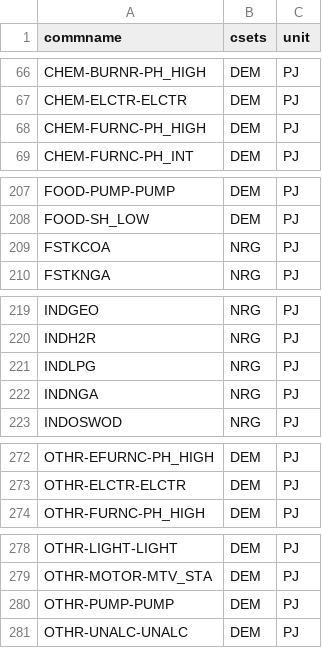
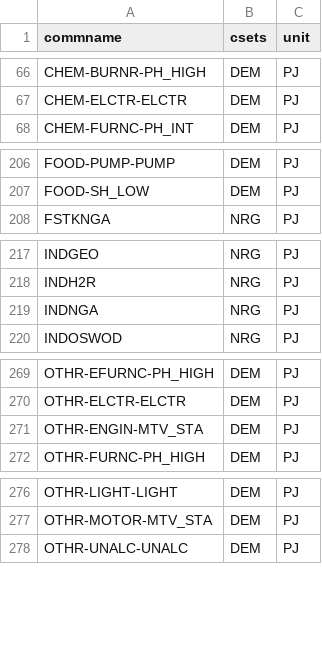
Before and after one commit to EECA-NZ/TIMES-NZ-Model-Files, a CSV file: PREPARE-TIMES-NZ/docs/source/developer_guide/data/commodities/commodity_sets_and_units.csv, drawn as a sheet; only a part is shown, gaps mark what is left out; removed rows and columns are numbered as before the commit, all else as after; the diff covers the shown part only; the diff names each change by its address in the sheet, - before the commit and + after, or states it on an @@ line.

```diff
--- a/PREPARE-TIMES-NZ/docs/source/developer_guide/data/commodities/commodity_sets_and_units.csv
+++ b/PREPARE-TIMES-NZ/docs/source/developer_guide/data/commodities/commodity_sets_and_units.csv
-row 68: CHEM-FURNC-PH_HIGH | DEM | PJ
-row 209: FSTKCOA | NRG | PJ
-row 221: INDLPG | NRG | PJ
+row 271: OTHR-ENGIN-MTV_STA | DEM | PJ
-row 280: OTHR-PUMP-PUMP | DEM | PJ
```
Also changed, not shown: 1 added row and 2 removed rows elsewhere in this file, PREPARE-TIMES-NZ/docs/source/developer_guide/data/commodities/demand.csv, PREPARE-TIMES-NZ/docs/source/developer_guide/data/processes/demand.csv, 10 other files.
